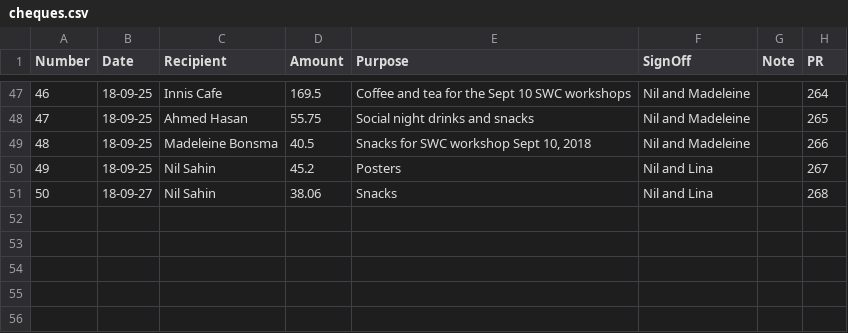
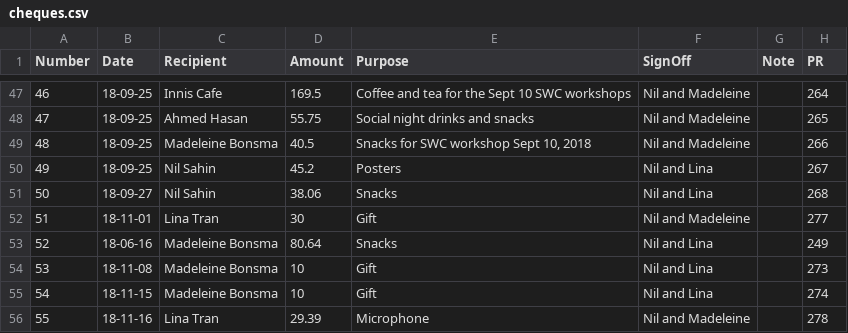
Before and after one commit to UofTCoders/council, a CSV file: treasurer/cheques/cheques.csv, drawn as a sheet; only a part is shown, gaps mark what is left out.

```diff
--- a/treasurer/cheques/cheques.csv
+++ b/treasurer/cheques/cheques.csv
@@ -51 +51,6 @@ Number,Date,Recipient,Amount,Purpose,SignOff,Note,PR
 50,18-09-27,Nil Sahin,38.06,Snacks,Nil and Lina,,268
+51,18-11-01,Lina Tran,30,Gift,Nil and Madeleine,,277
+52,18-06-16,Madeleine Bonsma,80.64,Snacks,Nil and Lina,,249
+53,18-11-08,Madeleine Bonsma,10,Gift,Nil and Lina,,273
+54,18-11-15,Madeleine Bonsma,10,Gift,Nil and Lina,,274
+55,18-11-16,Lina Tran,29.39,Microphone,Nil and Madeleine,,278
```
Also changed, not shown: treasurer/accounting.csv.
